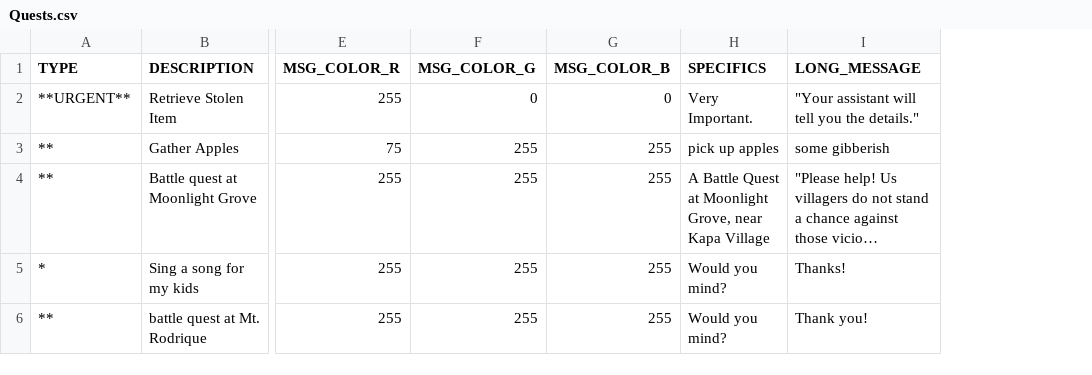
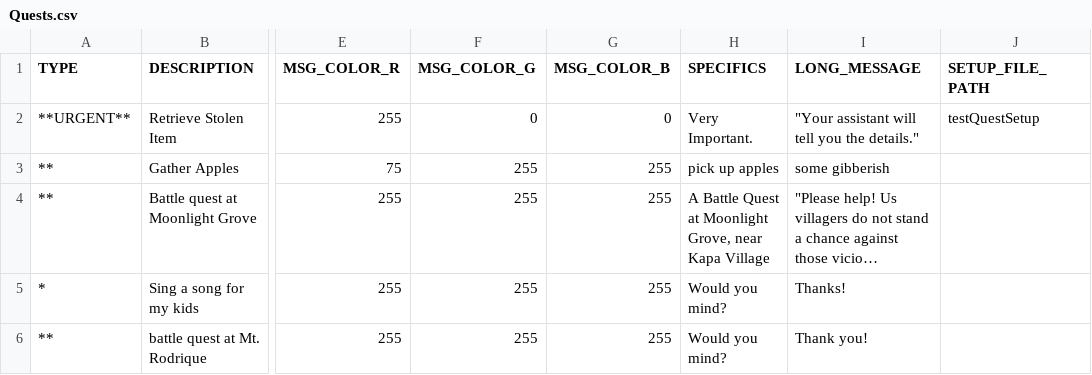
Before and after one commit to GillianYue/Bubbla, a CSV file: Assets/CSV/Quests.csv, drawn as a sheet; only a part is shown, gaps mark what is left out; long unchanged cells end in …; the diff names each change by its address in the sheet, - before the commit and + after, or states it on an @@ line.

```diff
--- a/Assets/CSV/Quests.csv
+++ b/Assets/CSV/Quests.csv
+column J (SETUP_FILE_PATH), row 2: testQuestSetup
```
Also changed, not shown: 9 other files.
